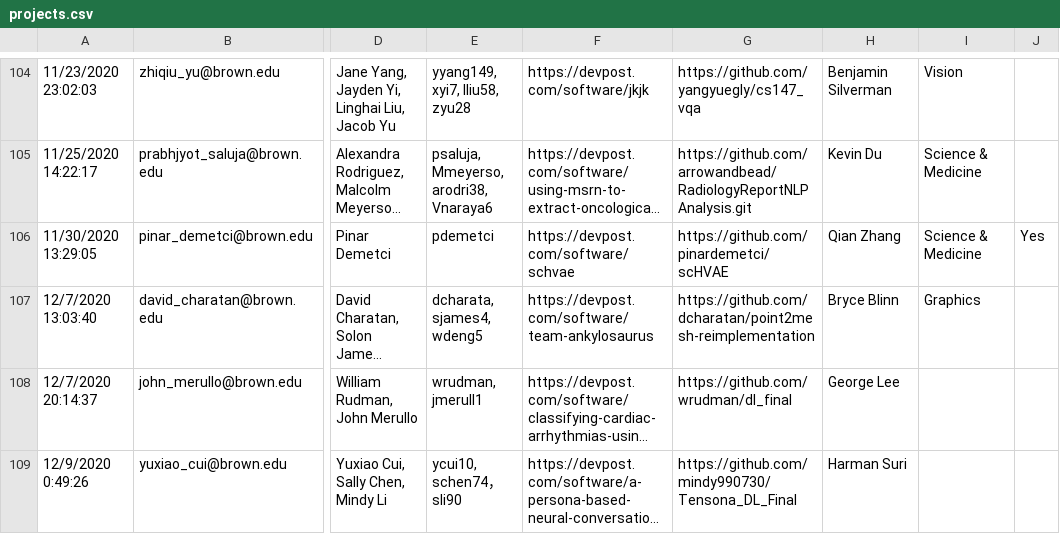
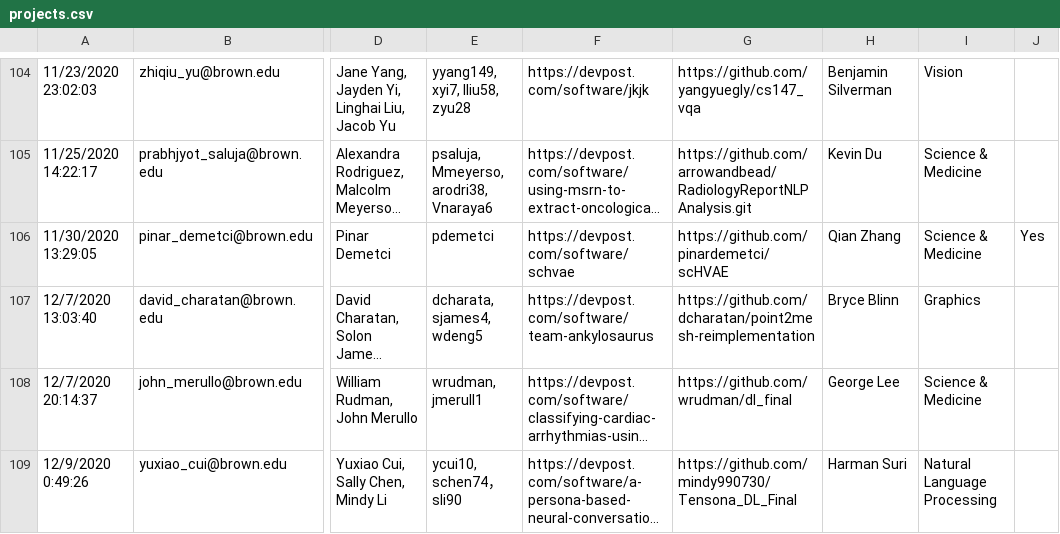
Before and after one commit to Brown-Deep-Learning/dl-website-f22, a CSV file: dlday/projects.csv, drawn as a sheet; only a part is shown, gaps mark what is left out; long unchanged cells end in …; the diff names each change by its address in the sheet, - before the commit and + after, or states it on an @@ line.

Commit message:
Add missing areas for two projects.

```diff
--- a/dlday/projects.csv
+++ b/dlday/projects.csv
-I108: (empty)
+I108: Science & Medicine
-I109: (empty)
+I109: Natural Language Processing
```
Also changed, not shown: 1 other file.
